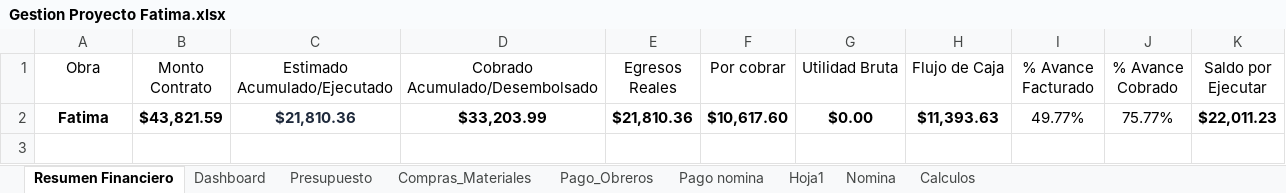
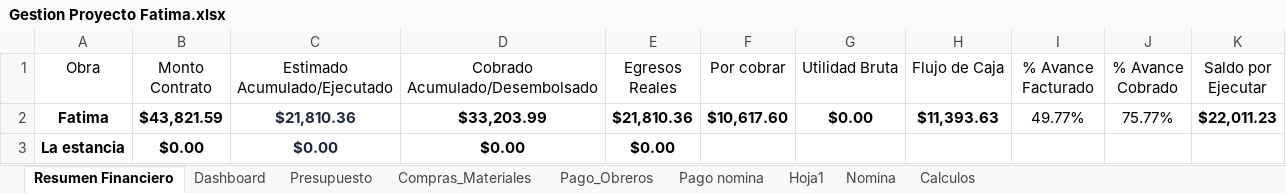
Before and after one commit to Alexander71133/dashboard-obras, an Excel workbook: Datos/Gestion Proyecto Fatima.xlsx, sheet Resumen Financiero, drawn as a sheet; values as stored, in another font and other column widths than the file's, no borders; the diff names each change by its address in the sheet, - before the commit and + after, or states it on an @@ line.

Commit message:
Actualizacion de datos financieros en Excel

```diff
--- a/Datos/Gestion Proyecto Fatima.xlsx (sheet Resumen Financiero)
+++ b/Datos/Gestion Proyecto Fatima.xlsx (sheet Resumen Financiero)
+row 3: La estancia | $0.00 | $0.00 | $0.00 | $0.00
```
Also changed, not shown: 1 other file.
